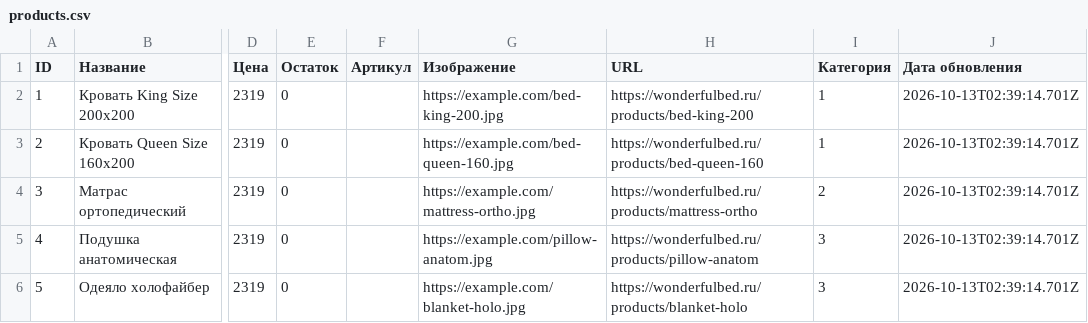
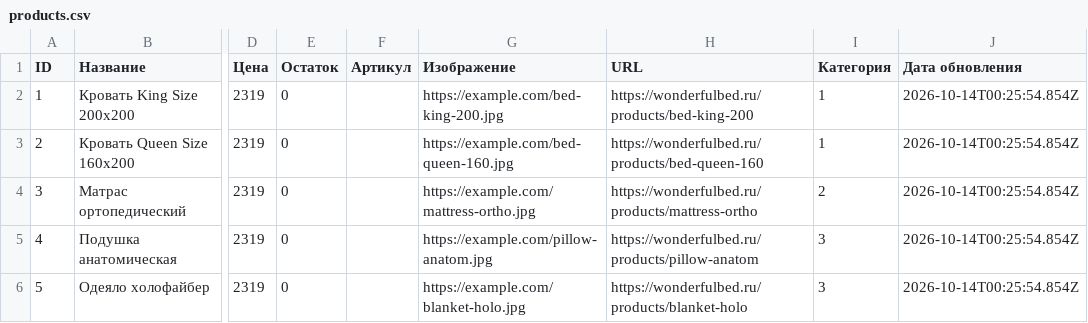
Before and after one commit to Grachik2007/TestGitHub, a CSV file: products.csv, drawn as a sheet; only a part is shown, gaps mark what is left out; the diff names each change by its address in the sheet, - before the commit and + after, or states it on an @@ line.

```diff
--- a/products.csv
+++ b/products.csv
-J2:J6 (Дата обновления): 2026-10-13T02:39:14.701Z
+J2:J6 (Дата обновления): 2026-10-14T00:25:54.854Z
```
Also changed, not shown: 2 other files.
